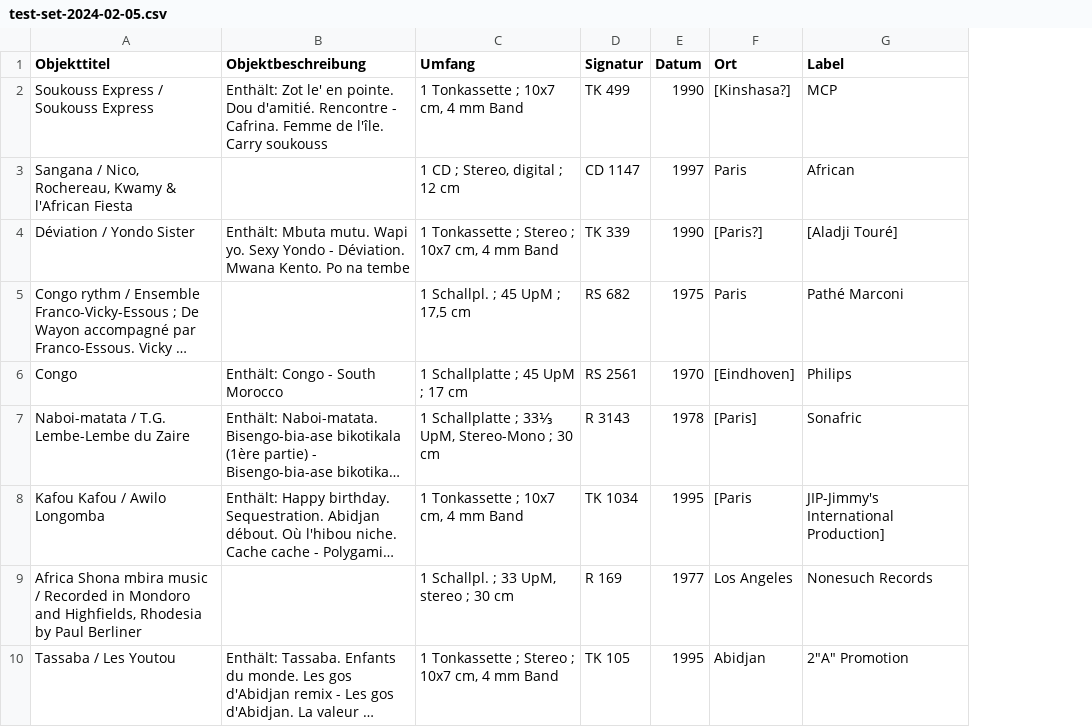
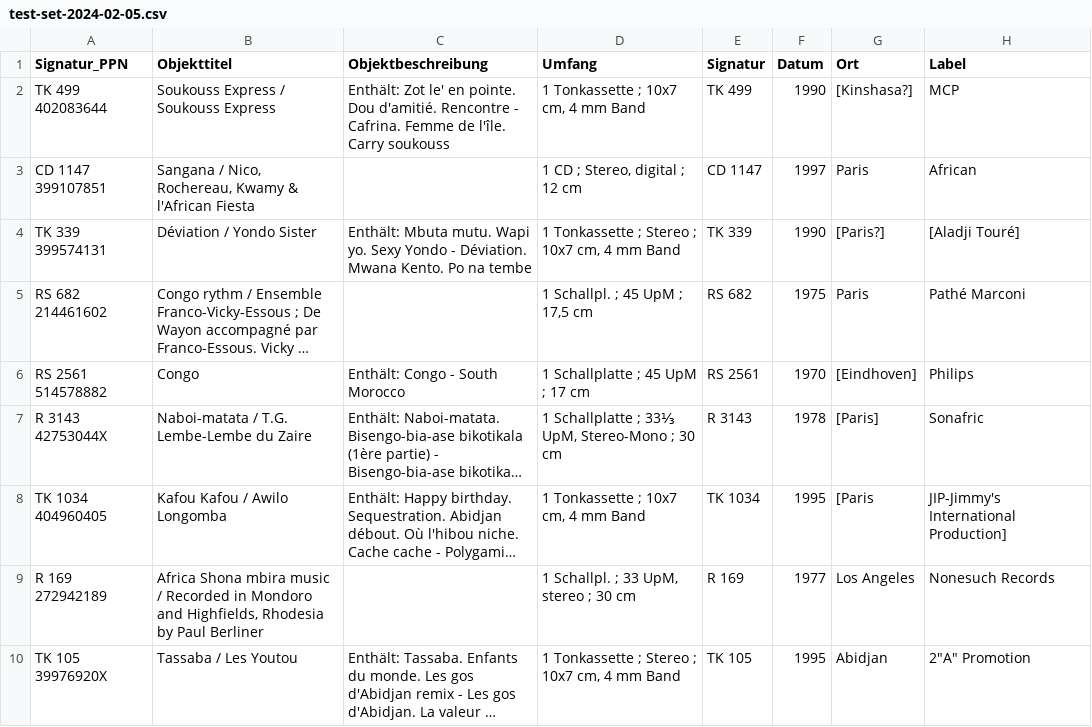
Before and after one commit to ubmainz/cbs2easydb, a CSV file: Examples/test-set-2024-02-05.csv, drawn as a sheet; long unchanged cells end in …; the diff names each change by its address in the sheet, - before the commit and + after, or states it on an @@ line.

Commit message:
Signatur_PPN

```diff
--- a/Examples/test-set-2024-02-05.csv
+++ b/Examples/test-set-2024-02-05.csv
+column A (Signatur_PPN), rows 2-10: TK 499 402083644 | CD 1147 399107851 | TK 339 399574131 | RS 682 214461602 | RS 2561 514578882 | R 3143 42753044X | TK 1034 404960405 | R 169 272942189 | TK 105 39976920X
```
Also changed, not shown: 1 other file.
